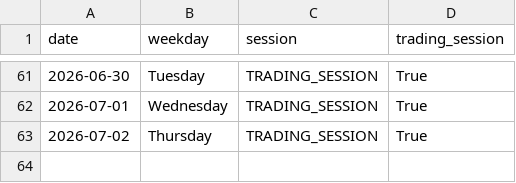
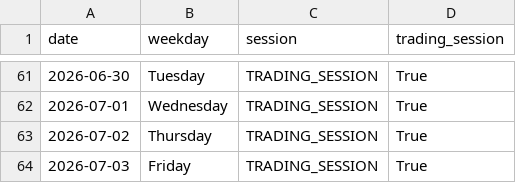
Before and after one commit to ThryB64/CornStudy, a CSV file: data/official_forward/market_sessions.csv, drawn as a sheet; only a part is shown, gaps mark what is left out.

Commit message:
chore(forward): official collect 2026-07-03

```diff
--- a/data/official_forward/market_sessions.csv
+++ b/data/official_forward/market_sessions.csv
@@ -63 +63,2 @@ date,weekday,session,trading_session
 2026-07-02,Thursday,TRADING_SESSION,True
+2026-07-03,Friday,TRADING_SESSION,True
```
Also changed, not shown: 34 other files.
